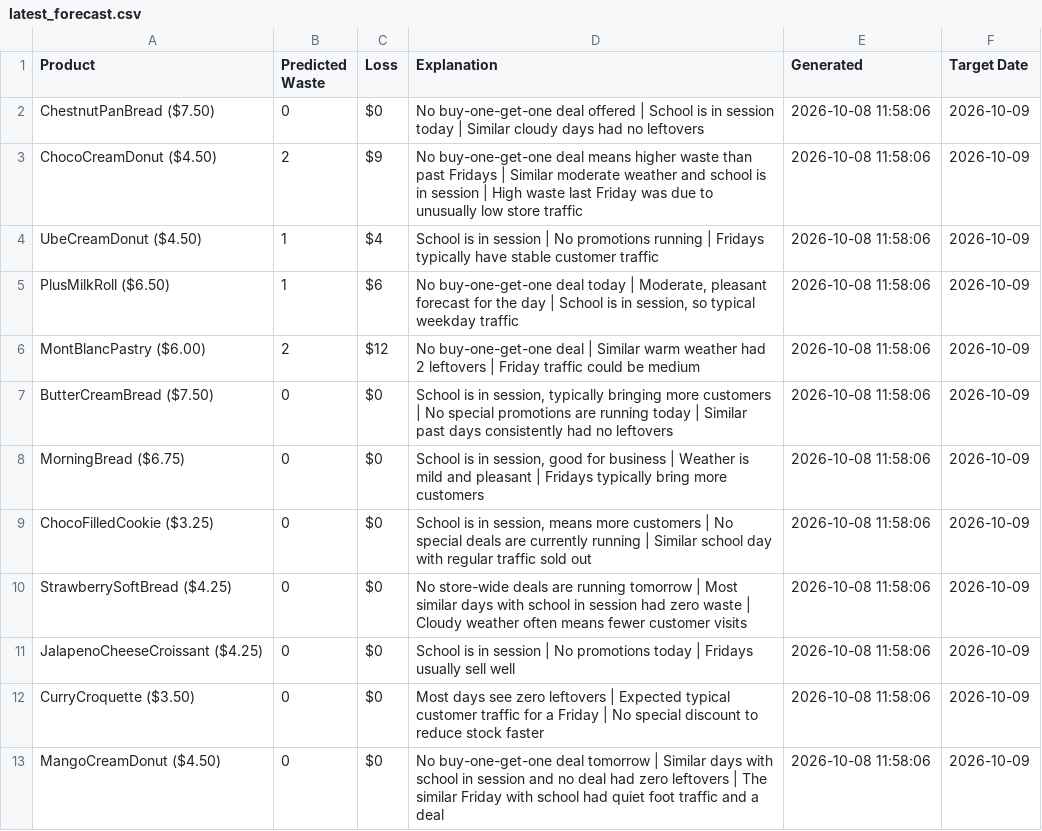
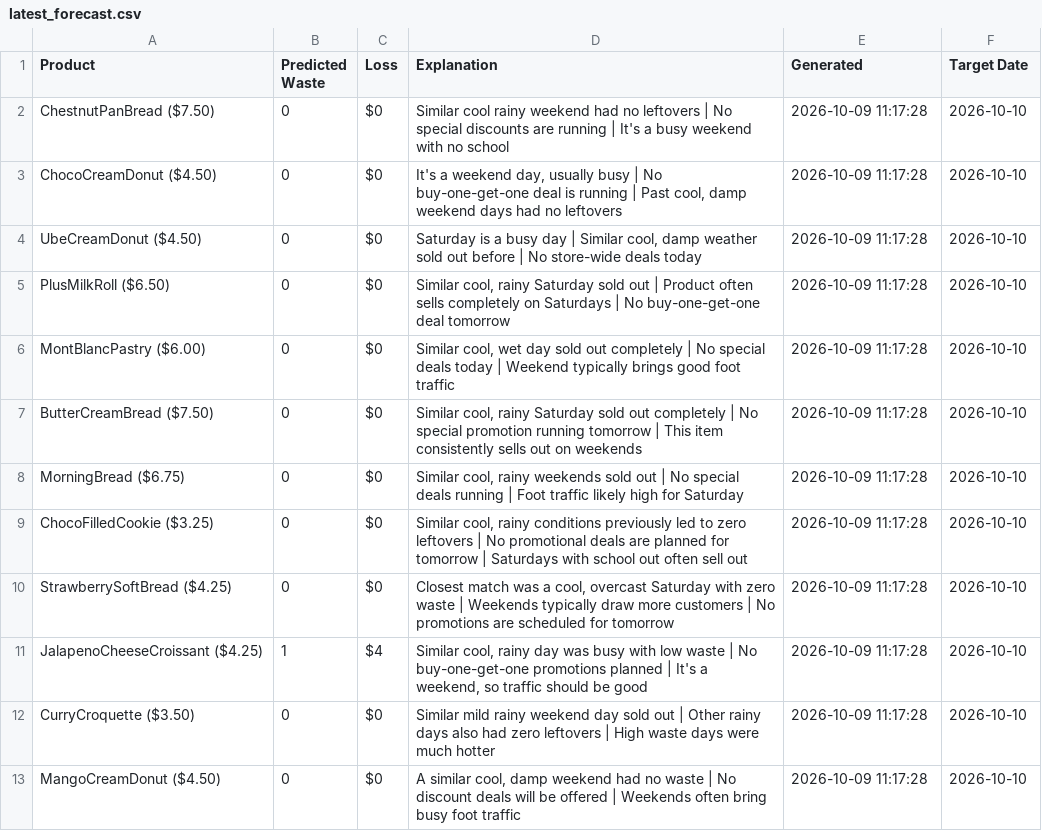
Before and after one commit to nrmcbride/tlj-waste-forecaster, a CSV file: data/latest_forecast.csv, drawn as a sheet.

```diff
--- a/data/latest_forecast.csv
+++ b/data/latest_forecast.csv
@@ -1,13 +1,13 @@
 Product,Predicted Waste,Loss,Explanation,Generated,Target Date
-ChestnutPanBread ($7.50),0,$0,No buy-one-get-one deal offered | School is in session today | Similar cloudy days had no leftovers,2026-10-08 11:58:06,2026-10-09
-ChocoCreamDonut ($4.50),2,$9,No buy-one-get-one deal means higher waste than past Fridays | Similar moderate weather and school is in session | High waste last Friday was due to unusually low store traffic,2026-10-08 11:58:06,2026-10-09
-UbeCreamDonut ($4.50),1,$4,School is in session | No promotions running | Fridays typically have stable customer traffic,2026-10-08 11:58:06,2026-10-09
-PlusMilkRoll ($6.50),1,$6,"No buy-one-get-one deal today | Moderate, pleasant forecast for the day | School is in session, so typical weekday traffic",2026-10-08 11:58:06,2026-10-09
-MontBlancPastry ($6.00),2,$12,No buy-one-get-one deal | Similar warm weather had 2 leftovers | Friday traffic could be medium,2026-10-08 11:58:06,2026-10-09
-ButterCreamBread ($7.50),0,$0,"School is in session, typically bringing more customers | No special promotions are running today | Similar past days consistently had no leftovers",2026-10-08 11:58:06,2026-10-09
-MorningBread ($6.75),0,$0,"School is in session, good for business | Weather is mild and pleasant | Fridays typically bring more customers",2026-10-08 11:58:06,2026-10-09
-ChocoFilledCookie ($3.25),0,$0,"School is in session, means more customers | No special deals are currently running | Similar school day with regular traffic sold out",2026-10-08 11:58:06,2026-10-09
-StrawberrySoftBread ($4.25),0,$0,No store-wide deals are running tomorrow | Most similar days with school in session had zero waste | Cloudy weather often means fewer customer visits,2026-10-08 11:58:06,2026-10-09
-JalapenoCheeseCroissant ($4.25),0,$0,School is in session | No promotions today | Fridays usually sell well,2026-10-08 11:58:06,2026-10-09
-CurryCroquette ($3.50),0,$0,Most days see zero leftovers | Expected typical customer traffic for a Friday | No special discount to reduce stock faster,2026-10-08 11:58:06,2026-10-09
-MangoCreamDonut ($4.50),0,$0,No buy-one-get-one deal tomorrow | Similar days with school in session and no deal had zero leftovers | The similar Friday with school had quiet foot traffic and a deal,2026-10-08 11:58:06,2026-10-09
+ChestnutPanBread ($7.50),0,$0,Similar cool rainy weekend had no leftovers | No special discounts are running | It's a busy weekend with no school,2026-10-09 11:17:28,2026-10-10
+ChocoCreamDonut ($4.50),0,$0,"It's a weekend day, usually busy | No buy-one-get-one deal is running | Past cool, damp weekend days had no leftovers",2026-10-09 11:17:28,2026-10-10
+UbeCreamDonut ($4.50),0,$0,"Saturday is a busy day | Similar cool, damp weather sold out before | No store-wide deals today",2026-10-09 11:17:28,2026-10-10
+PlusMilkRoll ($6.50),0,$0,"Similar cool, rainy Saturday sold out | Product often sells completely on Saturdays | No buy-one-get-one deal tomorrow",2026-10-09 11:17:28,2026-10-10
+MontBlancPastry ($6.00),0,$0,"Similar cool, wet day sold out completely | No special deals today | Weekend typically brings good foot traffic",2026-10-09 11:17:28,2026-10-10
+ButterCreamBread ($7.50),0,$0,"Similar cool, rainy Saturday sold out completely | No special promotion running tomorrow | This item consistently sells out on weekends",2026-10-09 11:17:28,2026-10-10
+MorningBread ($6.75),0,$0,"Similar cool, rainy weekends sold out | No special deals running | Foot traffic likely high for Saturday",2026-10-09 11:17:28,2026-10-10
+ChocoFilledCookie ($3.25),0,$0,"Similar cool, rainy conditions previously led to zero leftovers | No promotional deals are planned for tomorrow | Saturdays with school out often sell out",2026-10-09 11:17:28,2026-10-10
+StrawberrySoftBread ($4.25),0,$0,"Closest match was a cool, overcast Saturday with zero waste | Weekends typically draw more customers | No promotions are scheduled for tomorrow",2026-10-09 11:17:28,2026-10-10
+JalapenoCheeseCroissant ($4.25),1,$4,"Similar cool, rainy day was busy with low waste | No buy-one-get-one promotions planned | It's a weekend, so traffic should be good",2026-10-09 11:17:28,2026-10-10
+CurryCroquette ($3.50),0,$0,Similar mild rainy weekend day sold out | Other rainy days also had zero leftovers | High waste days were much hotter,2026-10-09 11:17:28,2026-10-10
+MangoCreamDonut ($4.50),0,$0,"A similar cool, damp weekend had no waste | No discount deals will be offered | Weekends often bring busy foot traffic",2026-10-09 11:17:28,2026-10-10
```
